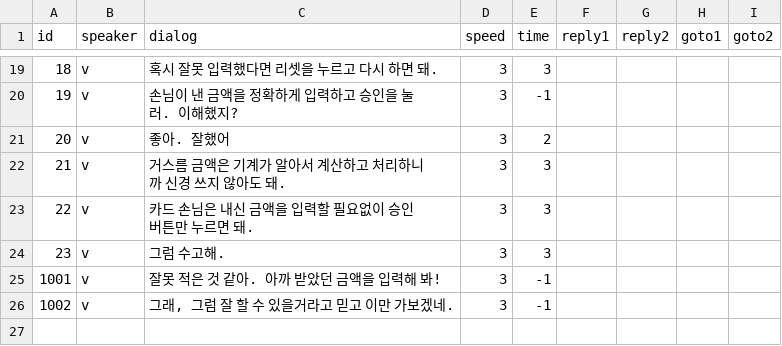
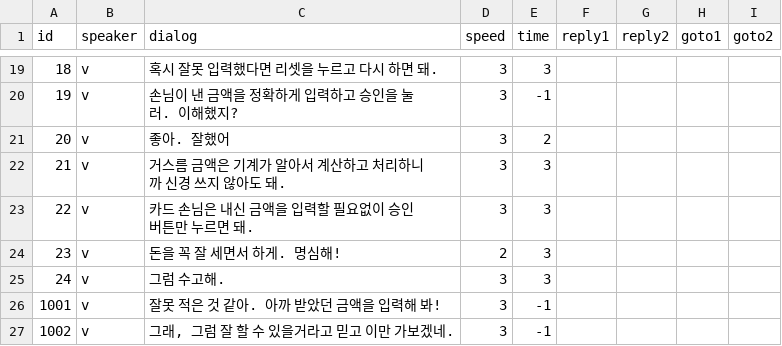
Before and after one commit to hwi-middle/2021_CK_AR_VR_Festa, a CSV file: Assets/_MyAssets/Dialog/tutorial.csv, drawn as a sheet; only a part is shown, gaps mark what is left out; addresses are those after the commit; the diff names each change by its address in the sheet, - before the commit and + after, or states it on an @@ line.

```diff
--- a/Assets/_MyAssets/Dialog/tutorial.csv
+++ b/Assets/_MyAssets/Dialog/tutorial.csv
+row 24: 23 | v | 돈을 꼭 잘 세면서 하게. 명심해! | 2 | 3
@@ column A (id) renumbered in row 25 @@
```
Also changed, not shown: Assets/_MyAssets/Dialog/maxedOutVillain1.csv, 17 other files.
